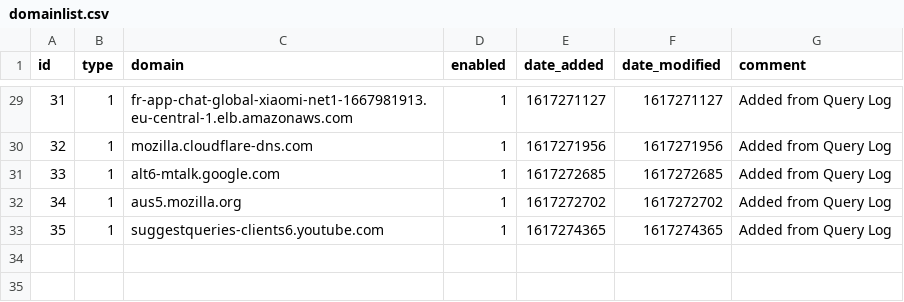
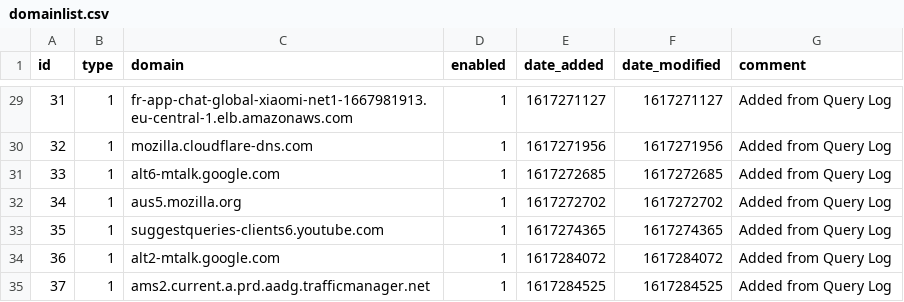
Before and after one commit to rodriguez5789/my-pihole-lists, a CSV file: domainlist.csv, drawn as a sheet; only a part is shown, gaps mark what is left out.

Commit message:
Updated April  1, 2021  7:00PM

```diff
--- a/domainlist.csv
+++ b/domainlist.csv
@@ -33 +33,3 @@ id,type,domain,enabled,date_added,date_modified,comment
 35,1,suggestqueries-clients6.youtube.com,1,1617274365,1617274365,"Added from Query Log"
+36,1,alt2-mtalk.google.com,1,1617284072,1617284072,"Added from Query Log"
+37,1,ams2.current.a.prd.aadg.trafficmanager.net,1,1617284525,1617284525,"Added from Query Log"
```
